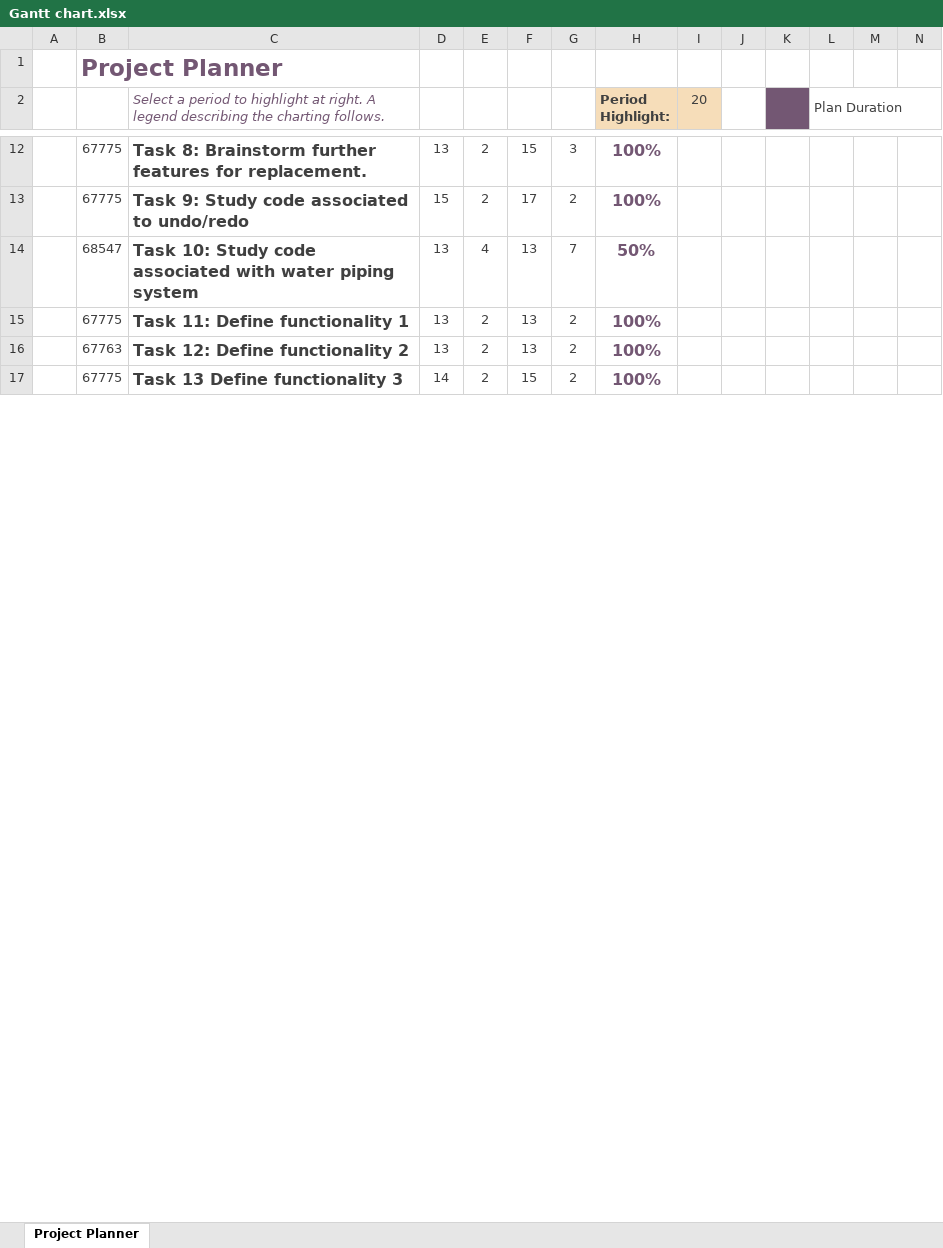
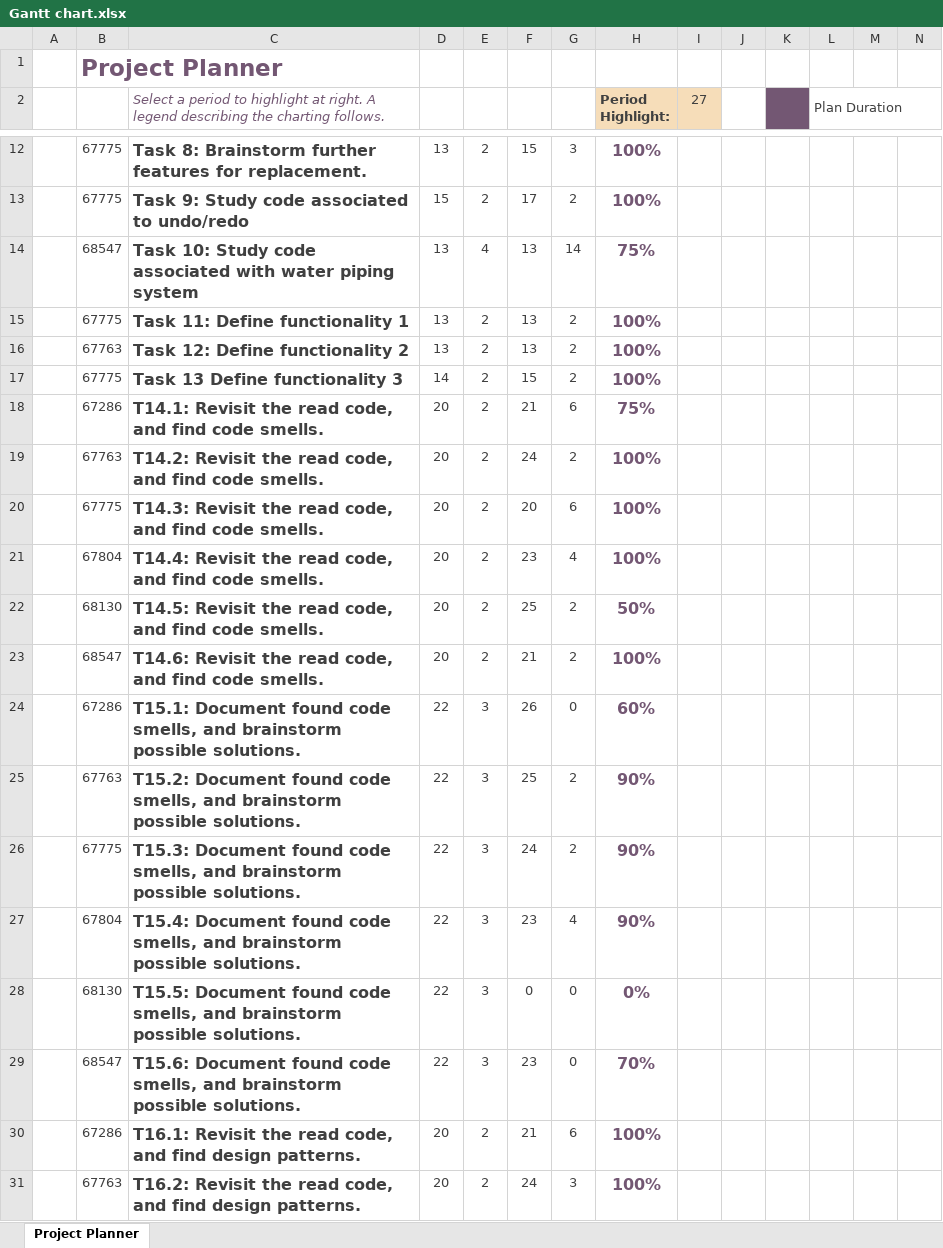
Before and after one commit to gabits17/Mindustry-Add-ons-SE-Project, an Excel workbook: SE202526/Management/Gantt chart.xlsx, sheet Project Planner, drawn as a sheet; only a part is shown, gaps mark what is left out; values as stored, in another font and other column widths than the file's, no borders; conditional formats not drawn; rows hold the shown columns only; the diff covers the shown part only; the diff names each change by its address in the sheet, - before the commit and + after, or states it on an @@ line.

```diff
--- a/SE202526/Management/Gantt chart.xlsx (sheet Project Planner)
+++ b/SE202526/Management/Gantt chart.xlsx (sheet Project Planner)
-I2: 20
+I2: 27
-G14: 7
+G14: 14
-H14 (Period Highlight:): 50%
+H14 (Period Highlight:): 75%
+row 18:  | 67286 | T14.1: Revisit the read code, and find code smells. | 20 | 2 | 21 | 6 | 75%
+row 19:  | 67763 | T14.2: Revisit the read code, and find code smells. | 20 | 2 | 24 | 2 | 100%
+row 20:  | 67775 | T14.3: Revisit the read code, and find code smells. | 20 | 2 | 20 | 6 | 100%
+row 21:  | 67804 | T14.4: Revisit the read code, and find code smells. | 20 | 2 | 23 | 4 | 100%
+row 22:  | 68130 | T14.5: Revisit the read code, and find code smells. | 20 | 2 | 25 | 2 | 50%
+row 23:  | 68547 | T14.6: Revisit the read code, and find code smells. | 20 | 2 | 21 | 2 | 100%
+row 24:  | 67286 | T15.1: Document found code smells, and brainstorm possible solutions. | 22 | 3 | 26 | 0 | 60%
+row 25:  | 67763 | T15.2: Document found code smells, and brainstorm possible solutions. | 22 | 3 | 25 | 2 | 90%
+row 26:  | 67775 | T15.3: Document found code smells, and brainstorm possible solutions. | 22 | 3 | 24 | 2 | 90%
+row 27:  | 67804 | T15.4: Document found code smells, and brainstorm possible solutions. | 22 | 3 | 23 | 4 | 90%
+row 28:  | 68130 | T15.5: Document found code smells, and brainstorm possible solutions. | 22 | 3 | 0 | 0 | 0%
+row 29:  | 68547 | T15.6: Document found code smells, and brainstorm possible solutions. | 22 | 3 | 23 | 0 | 70%
+row 30:  | 67286 | T16.1: Revisit the read code, and find design patterns. | 20 | 2 | 21 | 6 | 100%
+row 31:  | 67763 | T16.2: Revisit the read code, and find design patterns. | 20 | 2 | 24 | 3 | 100%
```
Also changed, not shown: 35 added rows and 8 edited cells elsewhere in this sheet, SE202526/Management/Work_Breakdown_Structure.xlsx, 7 other files.
